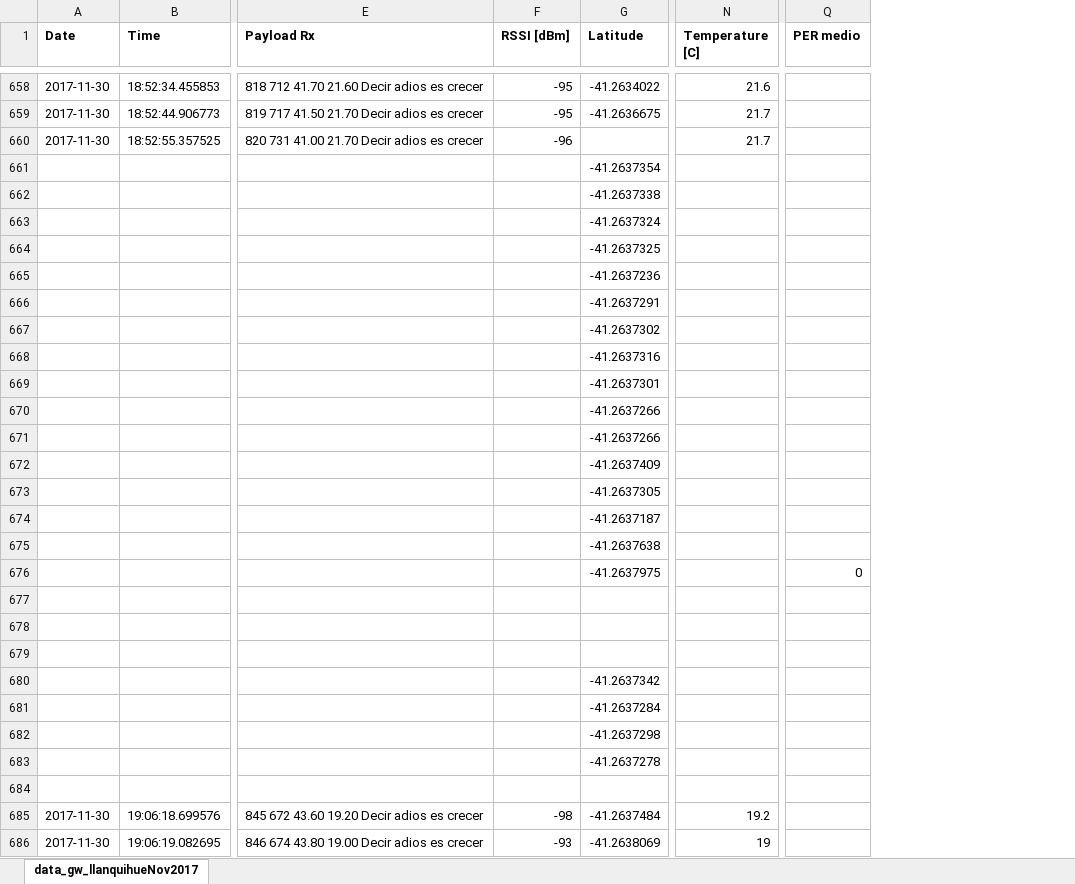
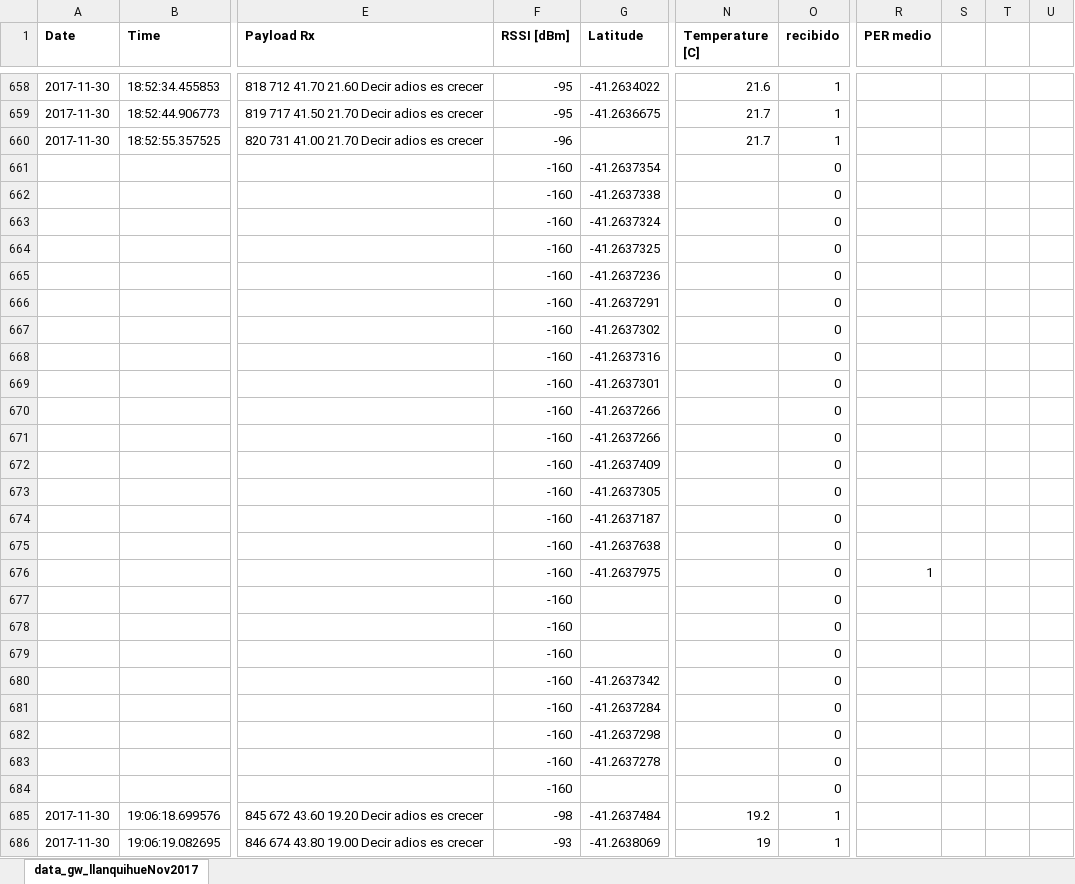
Before and after one commit to SCOT-FundacionLegadoChile/monitoreo-humedales-llanquihue, an Excel workbook: pruebas/Llanquihue Nov 2017/_total_llanquihueNov2017.xlsx, sheet data_gw_llanquihueNov2017, drawn as a sheet; only a part is shown, gaps mark what is left out; values as stored, in another font and other column widths than the file's, no borders; addresses are those after the commit; the diff covers the shown part only; the diff names each change by its address in the sheet, - before the commit and + after, or states it on an @@ line.

```diff
--- a/pruebas/Llanquihue Nov 2017/_total_llanquihueNov2017.xlsx (sheet data_gw_llanquihueNov2017)
+++ b/pruebas/Llanquihue Nov 2017/_total_llanquihueNov2017.xlsx (sheet data_gw_llanquihueNov2017)
+column O (recibido), rows 658-686: 1 | 1 | 1 | 0 | 0 | 0 | 0 | 0 | 0 | 0 | 0 | 0 | 0 | 0 | 0 | 0 | 0 | 0 | 0 | 0 | 0 | 0 | 0 | 0 | 0 | 0 | 0 | 1 | 1
+column S, empty
+column T, empty
+column U, empty
-F661:F684 (RSSI [dBm]): (empty)
+F661:F684 (RSSI [dBm]): -160
-R676 (PER medio): 0
+R676 (PER medio): 1
```
Also changed, not shown: 196 edited cells elsewhere in this sheet, 48 other files.
